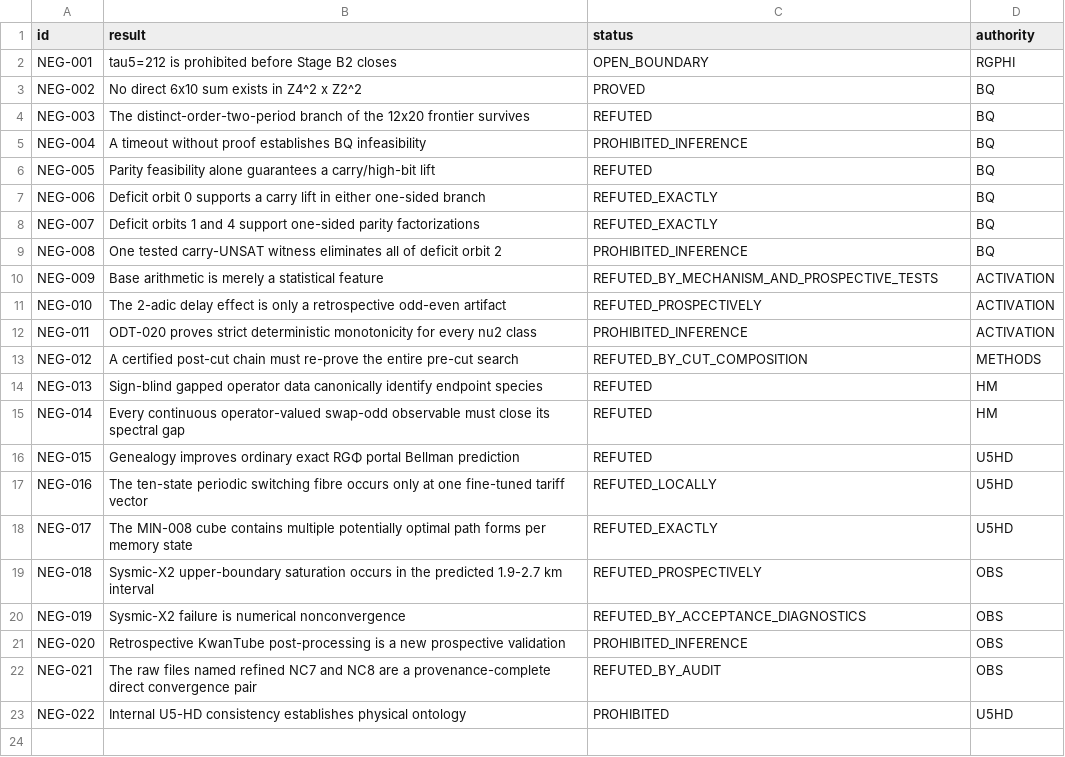
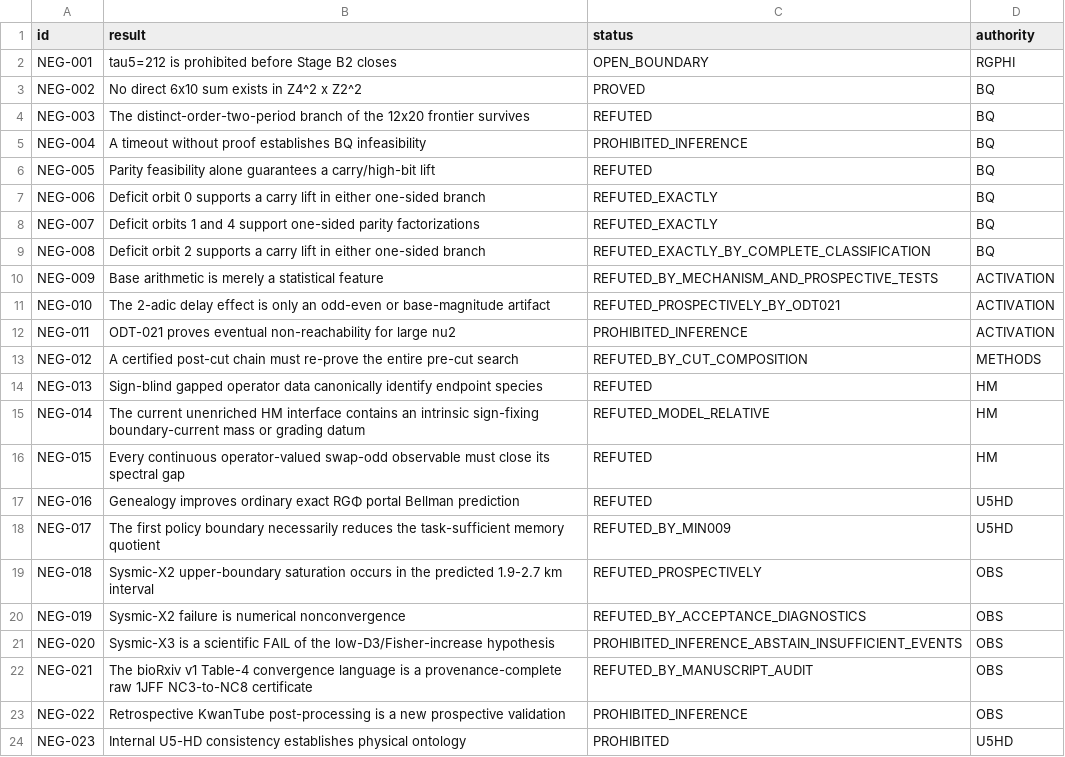
Before and after one commit to FacundoFirmenich/magimathics, a CSV file: portfolio/NEGATIVE_RESULTS_LEDGER.csv, drawn as a sheet.

```diff
--- a/portfolio/NEGATIVE_RESULTS_LEDGER.csv
+++ b/portfolio/NEGATIVE_RESULTS_LEDGER.csv
@@ -8,16 +8,17 @@ NEG-006,Deficit orbit 0 supports a carry lift in either one-sided branch,REFUTED
 NEG-007,Deficit orbits 1 and 4 support one-sided parity factorizations,REFUTED_EXACTLY,BQ
-NEG-008,One tested carry-UNSAT witness eliminates all of deficit orbit 2,PROHIBITED_INFERENCE,BQ
+NEG-008,Deficit orbit 2 supports a carry lift in either one-sided branch,REFUTED_EXACTLY_BY_COMPLETE_CLASSIFICATION,BQ
 NEG-009,Base arithmetic is merely a statistical feature,REFUTED_BY_MECHANISM_AND_PROSPECTIVE_TESTS,ACTIVATION
-NEG-010,The 2-adic delay effect is only a retrospective odd-even artifact,REFUTED_PROSPECTIVELY,ACTIVATION
-NEG-011,ODT-020 proves strict deterministic monotonicity for every nu2 class,PROHIBITED_INFERENCE,ACTIVATION
+NEG-010,The 2-adic delay effect is only an odd-even or base-magnitude artifact,REFUTED_PROSPECTIVELY_BY_ODT021,ACTIVATION
+NEG-011,ODT-021 proves eventual non-reachability for large nu2,PROHIBITED_INFERENCE,ACTIVATION
 NEG-012,A certified post-cut chain must re-prove the entire pre-cut search,REFUTED_BY_CUT_COMPOSITION,METHODS
 NEG-013,Sign-blind gapped operator data canonically identify endpoint species,REFUTED,HM
-NEG-014,Every continuous operator-valued swap-odd observable must close its spectral gap,REFUTED,HM
-NEG-015,Genealogy improves ordinary exact RGΦ portal Bellman prediction,REFUTED,U5HD
-NEG-016,The ten-state periodic switching fibre occurs only at one fine-tuned tariff vector,REFUTED_LOCALLY,U5HD
-NEG-017,The MIN-008 cube contains multiple potentially optimal path forms per memory state,REFUTED_EXACTLY,U5HD
+NEG-014,The current unenriched HM interface contains an intrinsic sign-fixing boundary-current mass or grading datum,REFUTED_MODEL_RELATIVE,HM
+NEG-015,Every continuous operator-valued swap-odd observable must close its spectral gap,REFUTED,HM
+NEG-016,Genealogy improves ordinary exact RGΦ portal Bellman prediction,REFUTED,U5HD
+NEG-017,The first policy boundary necessarily reduces the task-sufficient memory quotient,REFUTED_BY_MIN009,U5HD
 NEG-018,Sysmic-X2 upper-boundary saturation occurs in the predicted 1.9-2.7 km interval,REFUTED_PROSPECTIVELY,OBS
 NEG-019,Sysmic-X2 failure is numerical nonconvergence,REFUTED_BY_ACCEPTANCE_DIAGNOSTICS,OBS
-NEG-020,Retrospective KwanTube post-processing is a new prospective validation,PROHIBITED_INFERENCE,OBS
-NEG-021,The raw files named refined NC7 and NC8 are a provenance-complete direct convergence pair,REFUTED_BY_AUDIT,OBS
-NEG-022,Internal U5-HD consistency establishes physical ontology,PROHIBITED,U5HD
+NEG-020,Sysmic-X3 is a scientific FAIL of the low-D3/Fisher-increase hypothesis,PROHIBITED_INFERENCE_ABSTAIN_INSUFFICIENT_EVENTS,OBS
+NEG-021,The bioRxiv v1 Table-4 convergence language is a provenance-complete raw 1JFF NC3-to-NC8 certificate,REFUTED_BY_MANUSCRIPT_AUDIT,OBS
+NEG-022,Retrospective KwanTube post-processing is a new prospective validation,PROHIBITED_INFERENCE,OBS
+NEG-023,Internal U5-HD consistency establishes physical ontology,PROHIBITED,U5HD
```
Also changed, not shown: portfolio/OPEN_GATES.csv, portfolio/PUBLICATION_SCOREBOARD.csv, 9 other files.
